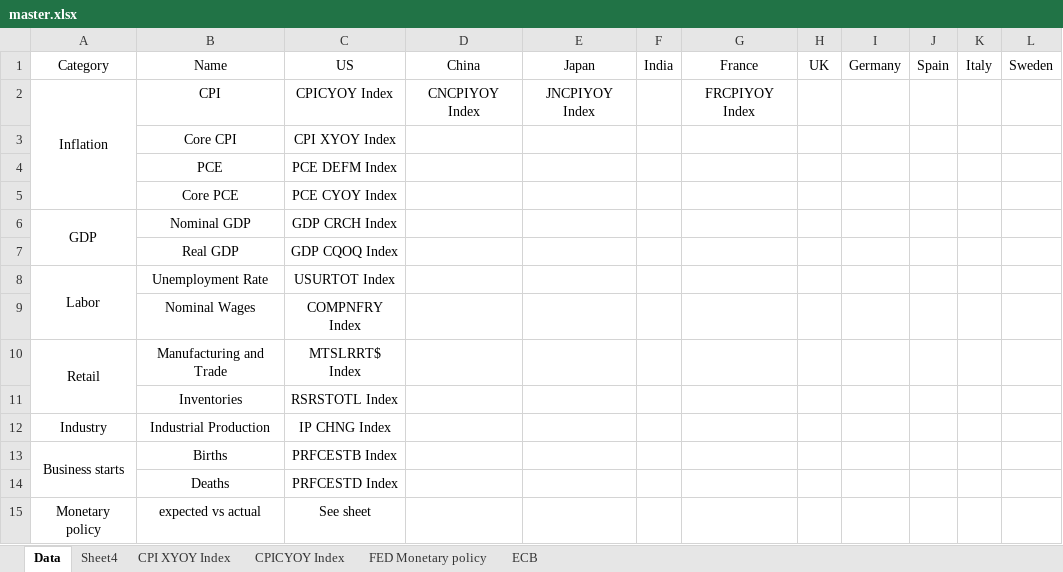
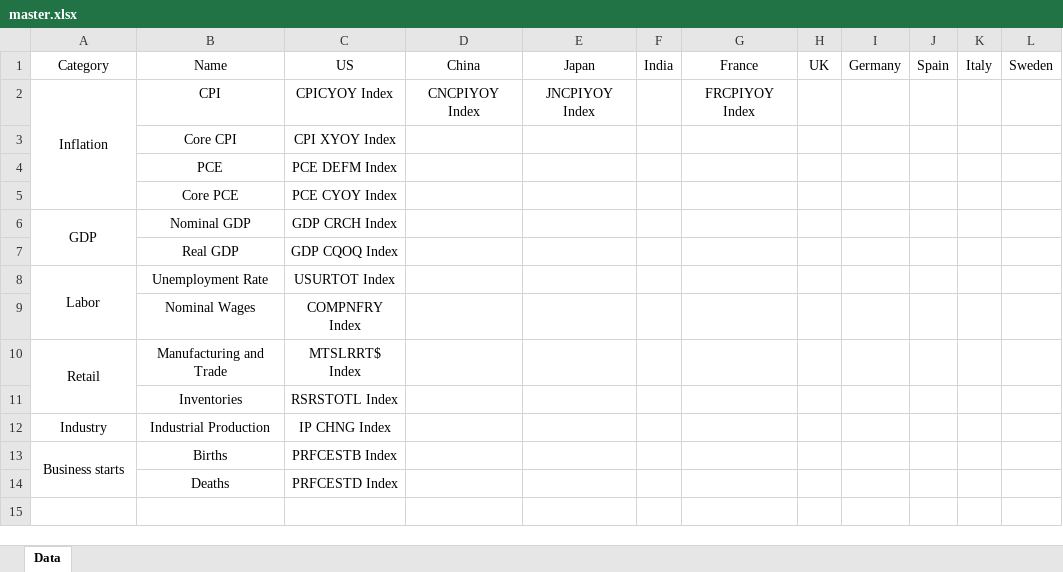
Before and after one commit to mehdizhioua/causal_effects_macro, an Excel workbook: master.xlsx, sheet Data, drawn as a sheet; values as stored, in another font and other column widths than the file's, no borders; the diff names each change by its address in the sheet, - before the commit and + after, or states it on an @@ line.

```diff
--- a/master.xlsx (sheet Data)
+++ b/master.xlsx (sheet Data)
-sheet tab: Sheet4
-sheet tab: CPI XYOY Index
-sheet tab: CPICYOY Index
-sheet tab: FED Monetary policy
-sheet tab: ECB
-row 15: Monetary policy | expected vs actual | See sheet
```
Also changed, not shown: 1 other file.
